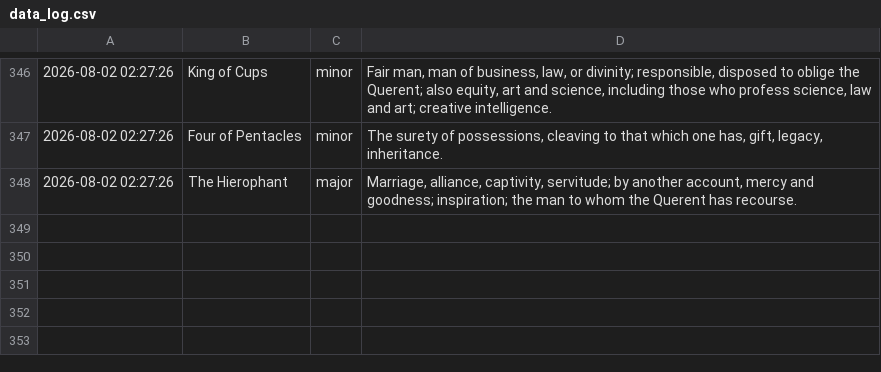
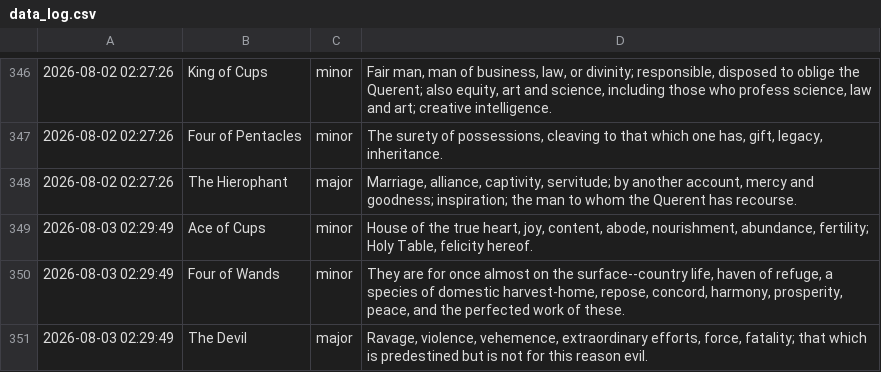
Before and after one commit to prakhar-upadhyay/Daily-Tarot-Scrapper, a CSV file: data_log.csv, drawn as a sheet; only a part is shown, gaps mark what is left out.

```diff
--- a/data_log.csv
+++ b/data_log.csv
@@ -348 +348,4 @@
 2026-08-02 02:27:26,The Hierophant,major,"Marriage, alliance, captivity, servitude; by another account, mercy and goodness; inspiration; the man to whom the Querent has recourse."
+2026-08-03 02:29:49,Ace of Cups,minor,"House of the true heart, joy, content, abode, nourishment, abundance, fertility; Holy Table, felicity hereof."
+2026-08-03 02:29:49,Four of Wands,minor,"They are for once almost on the surface--country life, haven of refuge, a species of domestic harvest-home, repose, concord, harmony, prosperity, peace, and the perfected work of these."
+2026-08-03 02:29:49,The Devil,major,"Ravage, violence, vehemence, extraordinary efforts, force, fatality; that which is predestined but is not for this reason evil."
```
